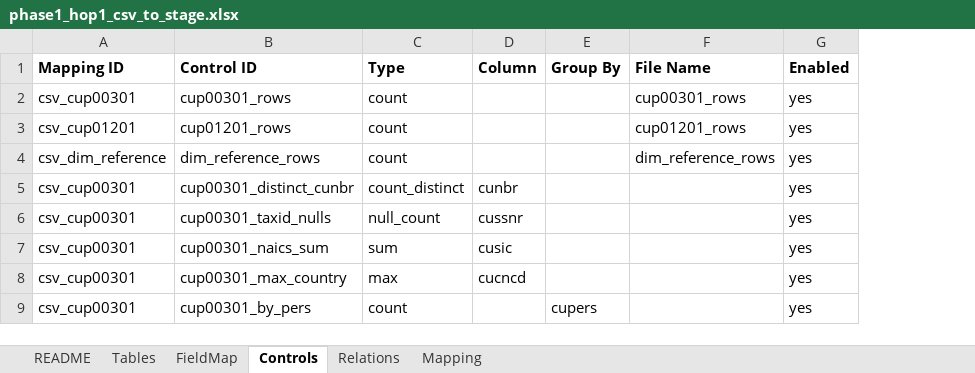
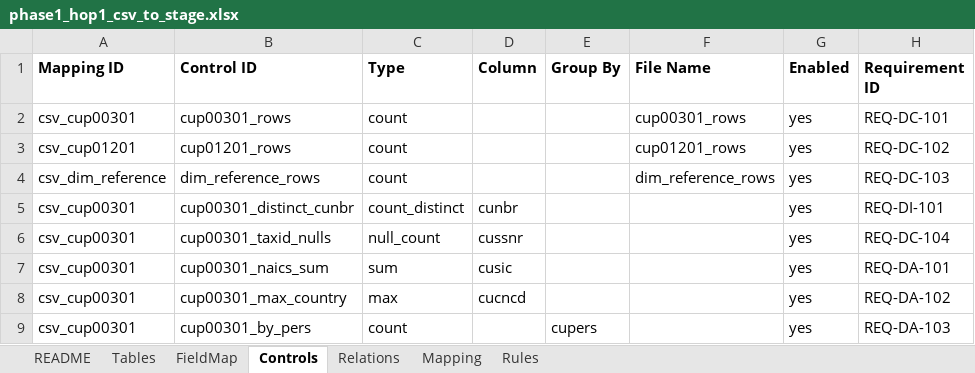
Before and after one commit to murugangeek-vp/RobotFWDevinAIQA, an Excel workbook: data/mapping/phase1_hop1_csv_to_stage.xlsx, sheet Controls, drawn as a sheet; values as stored, in another font and other column widths than the file's, no borders; the diff names each change by its address in the sheet, - before the commit and + after, or states it on an @@ line.

```diff
--- a/data/mapping/phase1_hop1_csv_to_stage.xlsx (sheet Controls)
+++ b/data/mapping/phase1_hop1_csv_to_stage.xlsx (sheet Controls)
+sheet tab: Rules
+column H (Requirement ID), rows 2-9: REQ-DC-101 | REQ-DC-102 | REQ-DC-103 | REQ-DI-101 | REQ-DC-104 | REQ-DA-101 | REQ-DA-102 | REQ-DA-103
```
Also changed, not shown: sheet FieldMap, sheet README, sheet Relations, sheet Tables, data/mapping/phase1_hop2_stage_to_il.xlsx, data/mapping/phase1_hop3_il_to_consumption.xlsx, 44 other files.
